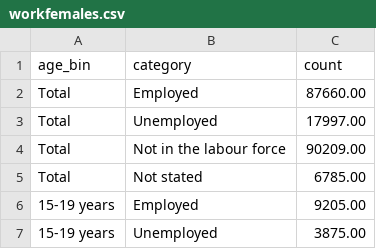
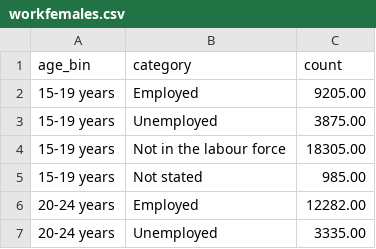
Before and after one commit to nhuy0017/FIT3179_A2, a CSV file: data/workfemales.csv, drawn as a sheet; only a part is shown; the shorter side is filled out with more unchanged rows; the diff names each change by its address in the sheet, - before the commit and + after, or states it on an @@ line.

Commit message:
Update workfemales.csv

```diff
--- a/data/workfemales.csv
+++ b/data/workfemales.csv
-row 2: Total | Employed | 87660.00
-row 3: Total | Unemployed | 17997.00
-row 4: Total | Not in the labour force | 90209.00
-row 5: Total | Not stated | 6785.00
```
